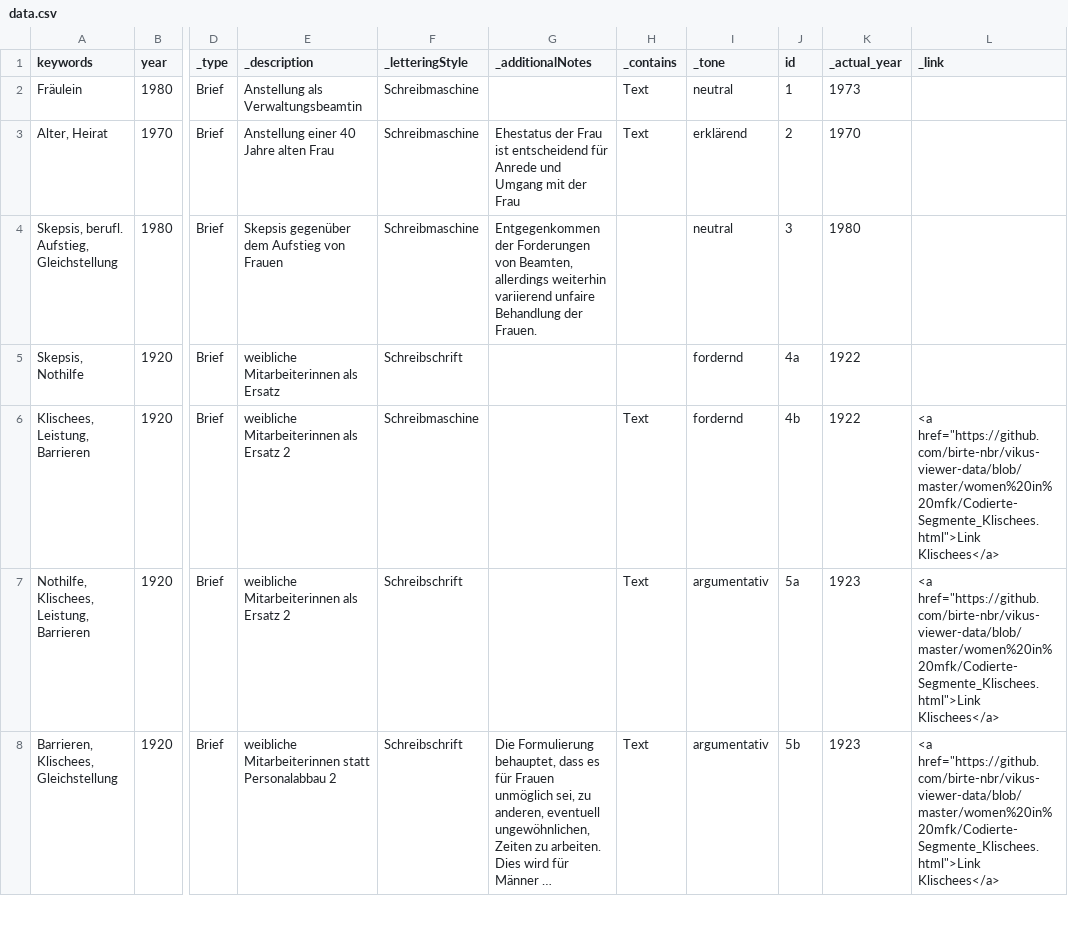
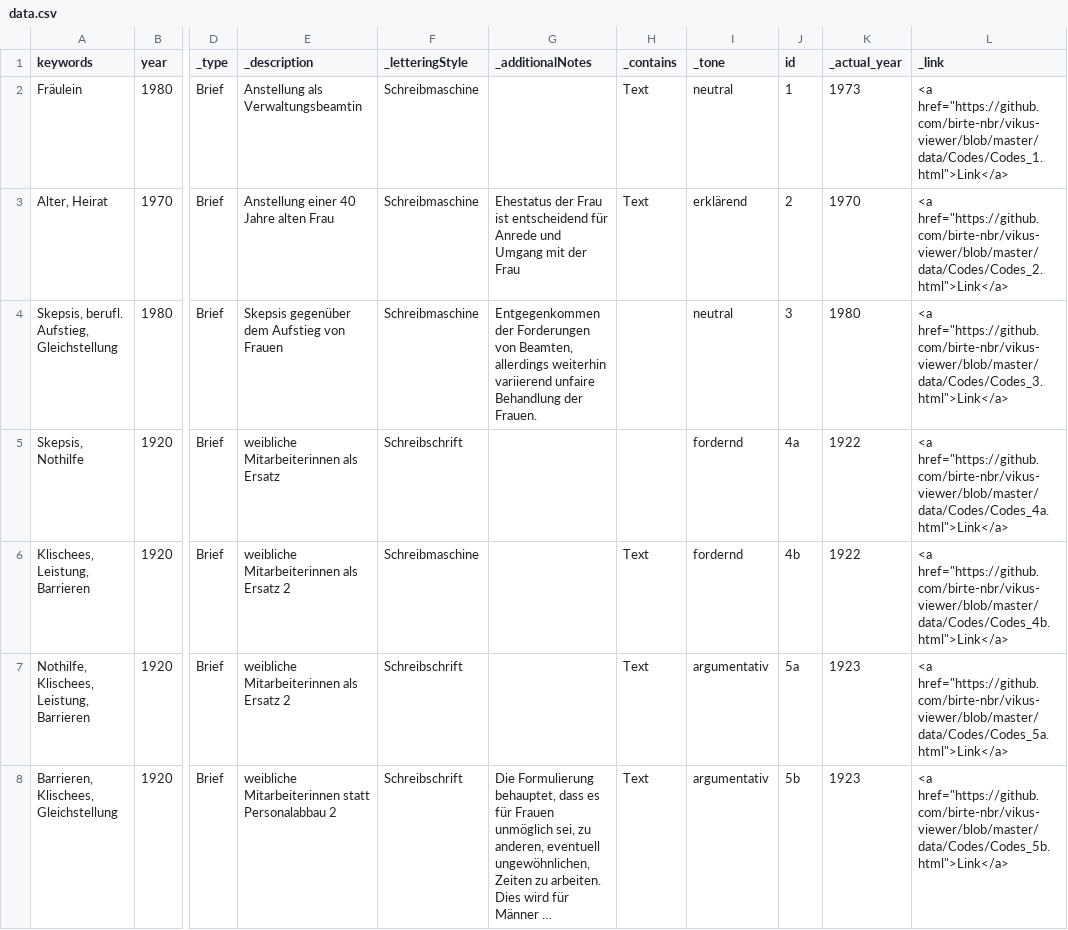
Before and after one commit to birte-nbr/vikus-viewer, a CSV file: data/data.csv, drawn as a sheet; only a part is shown, gaps mark what is left out; long unchanged cells end in …; the diff covers the shown part only; the diff names each change by its address in the sheet, - before the commit and + after, or states it on an @@ line.

Commit message:
updated data

```diff
--- a/data/data.csv
+++ b/data/data.csv
-L2 (_link): (empty)
+L2 (_link): <a href="https://github.com/birte-nbr/vikus-viewer/blob/master/data/Codes/Codes_1.html">Link</a>
-L3 (_link): (empty)
+L3 (_link): <a href="https://github.com/birte-nbr/vikus-viewer/blob/master/data/Codes/Codes_2.html">Link</a>
-L4 (_link): (empty)
+L4 (_link): <a href="https://github.com/birte-nbr/vikus-viewer/blob/master/data/Codes/Codes_3.html">Link</a>
-L5 (_link): (empty)
+L5 (_link): <a href="https://github.com/birte-nbr/vikus-viewer/blob/master/data/Codes/Codes_4a.html">Link</a>
-L6 (_link): <a href="https://github.com/birte-nbr/vikus-viewer-data/blob/master/women%20in%20mfk/Codierte-Segmente_Klischees.html">Link Klischees</a>
+L6 (_link): <a href="https://github.com/birte-nbr/vikus-viewer/blob/master/data/Codes/Codes_4b.html">Link</a>
-L7 (_link): <a href="https://github.com/birte-nbr/vikus-viewer-data/blob/master/women%20in%20mfk/Codierte-Segmente_Klischees.html">Link Klischees</a>
+L7 (_link): <a href="https://github.com/birte-nbr/vikus-viewer/blob/master/data/Codes/Codes_5a.html">Link</a>
-L8 (_link): <a href="https://github.com/birte-nbr/vikus-viewer-data/blob/master/women%20in%20mfk/Codierte-Segmente_Klischees.html">Link Klischees</a>
+L8 (_link): <a href="https://github.com/birte-nbr/vikus-viewer/blob/master/data/Codes/Codes_5b.html">Link</a>
```
Also changed, not shown: 42 edited cells elsewhere in this file, 1 other file.
